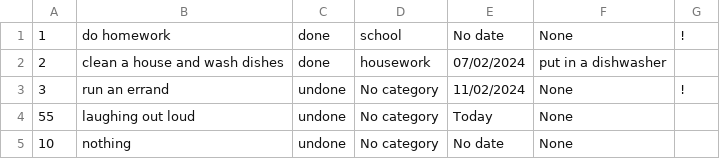
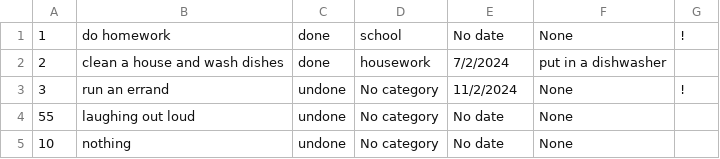
Before and after one commit to PpGamerer/To-Do-List, a CSV file: temp.csv, drawn as a sheet; the diff names each change by its address in the sheet, - before the commit and + after, or states it on an @@ line.

Commit message:
updated

```diff
--- a/temp.csv
+++ b/temp.csv
-E2: 07/02/2024
+E2: 7/2/2024
-E3: 11/02/2024
+E3: 11/2/2024
-E4: Today
+E4: No date
```
